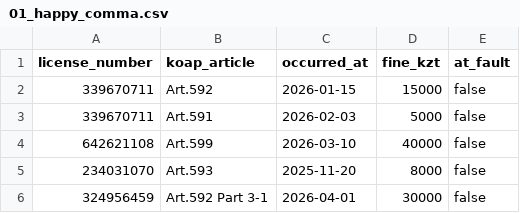
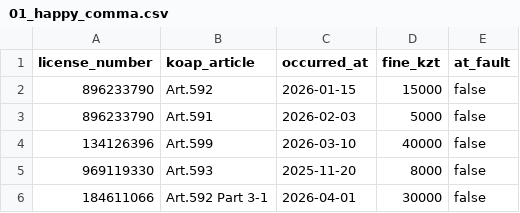
Before and after one commit to Balapanovarlan/drivescore-backend, a CSV file: docs/samples/01_happy_comma.csv, drawn as a sheet.

Commit message:
docs(samples): re-key sample CSVs against the actual seeded licences

```diff
--- a/docs/samples/01_happy_comma.csv
+++ b/docs/samples/01_happy_comma.csv
@@ -1,6 +1,6 @@
 license_number,koap_article,occurred_at,fine_kzt,at_fault
-339670711,Art.592,2026-01-15,15000,false
-339670711,Art.591,2026-02-03,5000,false
-642621108,Art.599,2026-03-10,40000,false
-234031070,Art.593,2025-11-20,8000,false
-324956459,Art.592 Part 3-1,2026-04-01,30000,false
+896233790,Art.592,2026-01-15,15000,false
+896233790,Art.591,2026-02-03,5000,false
+134126396,Art.599,2026-03-10,40000,false
+969119330,Art.593,2025-11-20,8000,false
+184611066,Art.592 Part 3-1,2026-04-01,30000,false
```
Also changed, not shown: docs/samples/02_happy_semicolon.csv, docs/samples/03_mixed_errors.csv, 4 other files.
